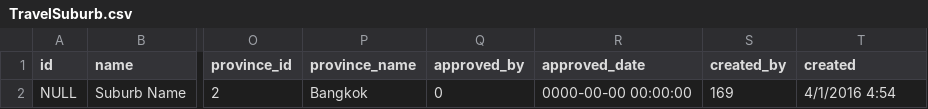
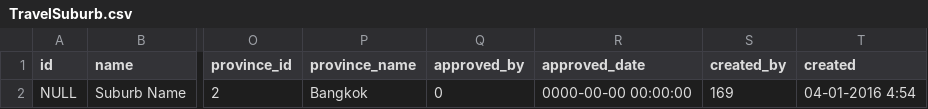
Before and after one commit to gitsilkx/silk, a CSV file: app/webroot/uploads/MassOperations/TravelSuburb.csv, drawn as a sheet; only a part is shown, gaps mark what is left out; the diff names each change by its address in the sheet, - before the commit and + after, or states it on an @@ line.

```diff
--- a/app/webroot/uploads/MassOperations/TravelSuburb.csv
+++ b/app/webroot/uploads/MassOperations/TravelSuburb.csv
-T2 (created): 4/1/2016 4:54
+T2 (created): 04-01-2016 4:54
```
Also changed, not shown: 4 other files.
